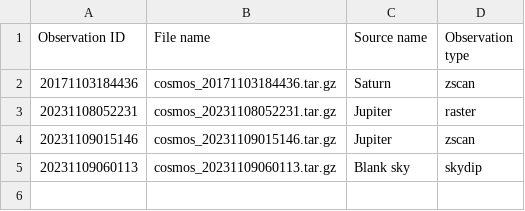
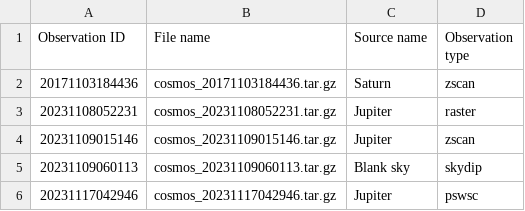
Before and after one commit to deshima-dev/rawdata, a CSV file: deshima_rawdata/data.csv, drawn as a sheet.

Commit message:
#22 Update list of raw datasets

```diff
--- a/deshima_rawdata/data.csv
+++ b/deshima_rawdata/data.csv
@@ -5 +5,2 @@ Observation ID,File name,Source name,Observation type
 20231109060113,cosmos_20231109060113.tar.gz,Blank sky,skydip
+20231117042946,cosmos_20231117042946.tar.gz,Jupiter,pswsc
```
